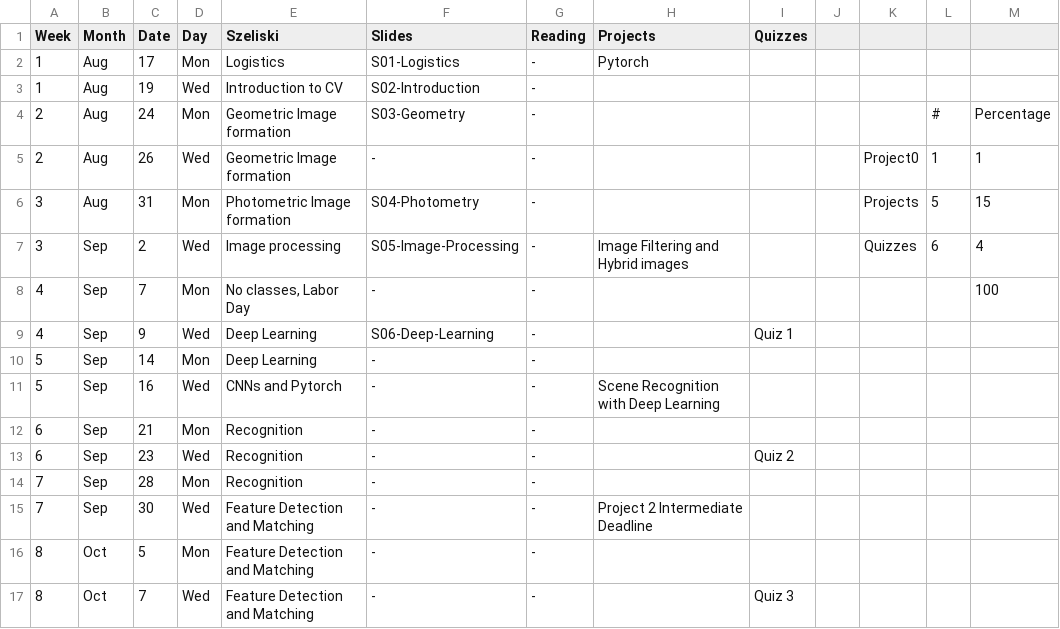
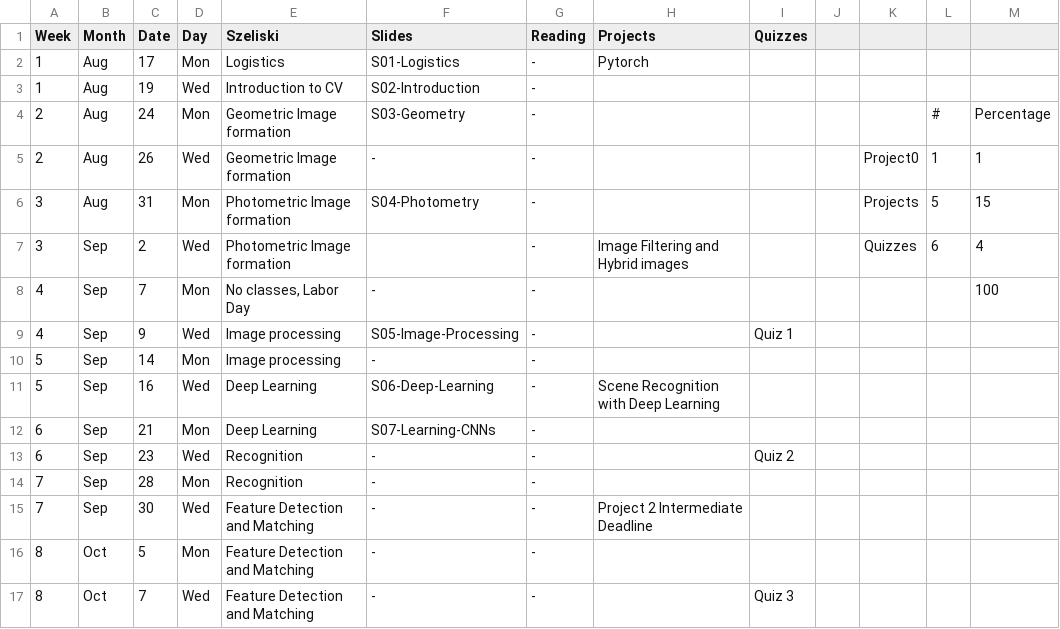
Before and after one commit to dellaert/20F-6476, a CSV file: _data/Schedule.csv, drawn as a sheet; only a part is shown.

Commit message:
push csv

```diff
--- a/_data/Schedule.csv
+++ b/_data/Schedule.csv
@@ -6,8 +6,8 @@
 3,Aug,31,Mon,Photometric Image formation,S04-Photometry,-,,,,Projects,5,15
-3,Sep,2,Wed,Image processing,S05-Image-Processing,-,Image Filtering and Hybrid images,,,Quizzes,6,4
+3,Sep,2,Wed,Photometric Image formation,,-,Image Filtering and Hybrid images,,,Quizzes,6,4
 4,Sep,7,Mon,"No classes, Labor Day",-,-,,,,,,100
-4,Sep,9,Wed,Deep Learning,S06-Deep-Learning,-,,Quiz 1,,,,
-5,Sep,14,Mon,Deep Learning,-,-,,,,,,
-5,Sep,16,Wed,CNNs and Pytorch,-,-,Scene Recognition with Deep Learning,,,,,
-6,Sep,21,Mon,Recognition,-,-,,,,,,
+4,Sep,9,Wed,Image processing,S05-Image-Processing,-,,Quiz 1,,,,
+5,Sep,14,Mon,Image processing,-,-,,,,,,
+5,Sep,16,Wed,Deep Learning,S06-Deep-Learning,-,Scene Recognition with Deep Learning,,,,,
+6,Sep,21,Mon,Deep Learning,S07-Learning-CNNs,-,,,,,,
 6,Sep,23,Wed,Recognition,-,-,,Quiz 2,,,,
```
